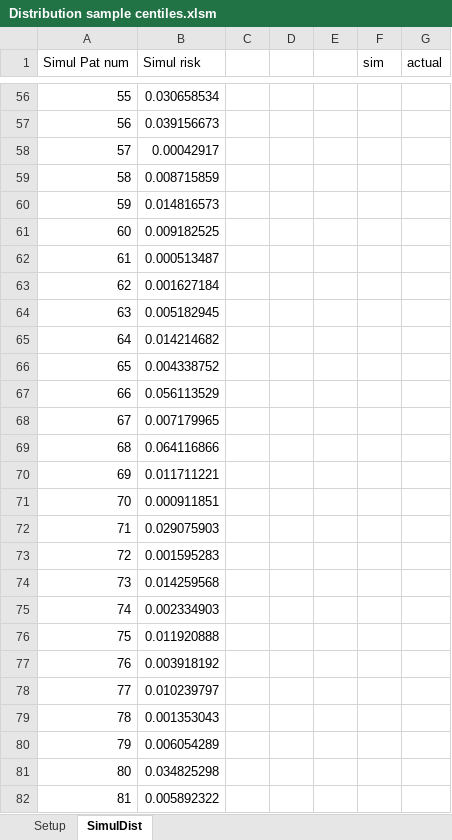
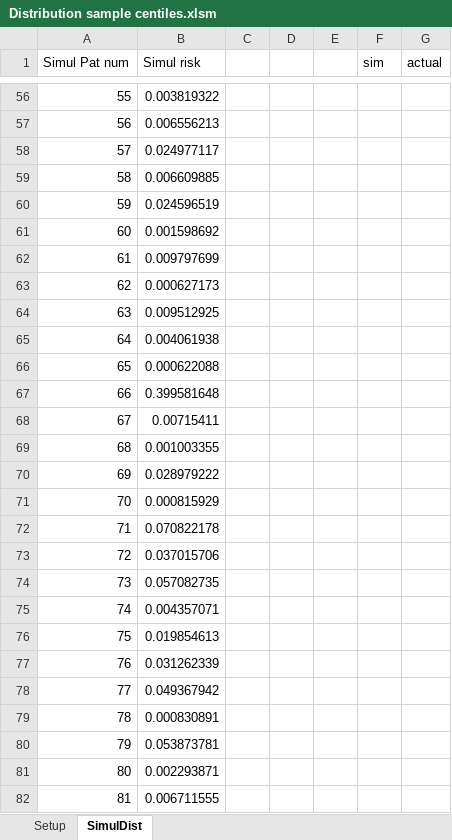
Before and after one commit to gmp26/prais2cljs, an Excel workbook: resources/docs/animation/Distribution sample centiles.xlsm, sheet SimulDist, drawn as a sheet; only a part is shown, gaps mark what is left out; values as stored, in another font and other column widths than the file's, no borders; the diff covers the shown part only; the diff names each change by its address in the sheet, - before the commit and + after, or states it on an @@ line.

```diff
--- a/resources/docs/animation/Distribution sample centiles.xlsm (sheet SimulDist)
+++ b/resources/docs/animation/Distribution sample centiles.xlsm (sheet SimulDist)
-B56 (Simul risk): 0.030658534
+B56 (Simul risk): 0.003819322
-B57 (Simul risk): 0.039156673
+B57 (Simul risk): 0.006556213
-B58 (Simul risk): 0.00042917
+B58 (Simul risk): 0.024977117
-B59 (Simul risk): 0.008715859
+B59 (Simul risk): 0.006609885
-B60 (Simul risk): 0.014816573
+B60 (Simul risk): 0.024596519
-B61 (Simul risk): 0.009182525
+B61 (Simul risk): 0.001598692
-B62 (Simul risk): 0.000513487
+B62 (Simul risk): 0.009797699
-B63 (Simul risk): 0.001627184
+B63 (Simul risk): 0.000627173
-B64 (Simul risk): 0.005182945
+B64 (Simul risk): 0.009512925
-B65 (Simul risk): 0.014214682
+B65 (Simul risk): 0.004061938
-B66 (Simul risk): 0.004338752
+B66 (Simul risk): 0.000622088
-B67 (Simul risk): 0.056113529
+B67 (Simul risk): 0.399581648
-B68 (Simul risk): 0.007179965
+B68 (Simul risk): 0.00715411
-B69 (Simul risk): 0.064116866
+B69 (Simul risk): 0.001003355
-B70 (Simul risk): 0.011711221
+B70 (Simul risk): 0.028979222
-B71 (Simul risk): 0.000911851
+B71 (Simul risk): 0.000815929
-B72 (Simul risk): 0.029075903
+B72 (Simul risk): 0.070822178
-B73 (Simul risk): 0.001595283
+B73 (Simul risk): 0.037015706
-B74 (Simul risk): 0.014259568
+B74 (Simul risk): 0.057082735
-B75 (Simul risk): 0.002334903
+B75 (Simul risk): 0.004357071
-B76 (Simul risk): 0.011920888
+B76 (Simul risk): 0.019854613
-B77 (Simul risk): 0.003918192
+B77 (Simul risk): 0.031262339
-B78 (Simul risk): 0.010239797
+B78 (Simul risk): 0.049367942
-B79 (Simul risk): 0.001353043
+B79 (Simul risk): 0.000830891
-B80 (Simul risk): 0.006054289
+B80 (Simul risk): 0.053873781
-B81 (Simul risk): 0.034825298
+B81 (Simul risk): 0.002293871
-B82 (Simul risk): 0.005892322
+B82 (Simul risk): 0.006711555
```
Also changed, not shown: 77 edited cells elsewhere in this sheet, sheet Setup, charts or pictures, 8 other files.
